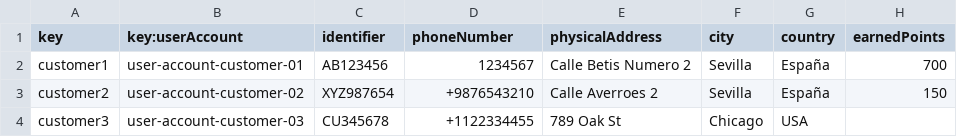
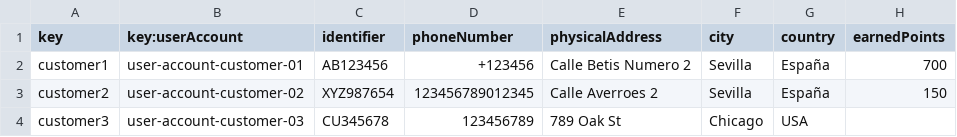
Before and after one commit to sfernandez07/DP2-C.004, a CSV file: src/main/resources/WEB-INF/data/sample/customer.csv, drawn as a sheet.

```diff
--- a/src/main/resources/WEB-INF/data/sample/customer.csv
+++ b/src/main/resources/WEB-INF/data/sample/customer.csv
@@ -1,4 +1,4 @@
 key,key:userAccount,identifier,phoneNumber,physicalAddress,city,country,earnedPoints
-customer1,user-account-customer-01,AB123456,1234567,Calle Betis Numero 2,Sevilla,España,700
-customer2,user-account-customer-02,XYZ987654,+9876543210,Calle Averroes 2,Sevilla,España,150
-customer3,user-account-customer-03,CU345678,+1122334455,789 Oak St,Chicago,USA,""
+customer1,user-account-customer-01,AB123456,+123456,Calle Betis Numero 2,Sevilla,España,700
+customer2,user-account-customer-02,XYZ987654,123456789012345,Calle Averroes 2,Sevilla,España,150
+customer3,user-account-customer-03,CU345678,123456789,789 Oak St,Chicago,USA,""
```
Also changed, not shown: src/main/resources/WEB-INF/data/sample/passenger.csv, 5 other files.
